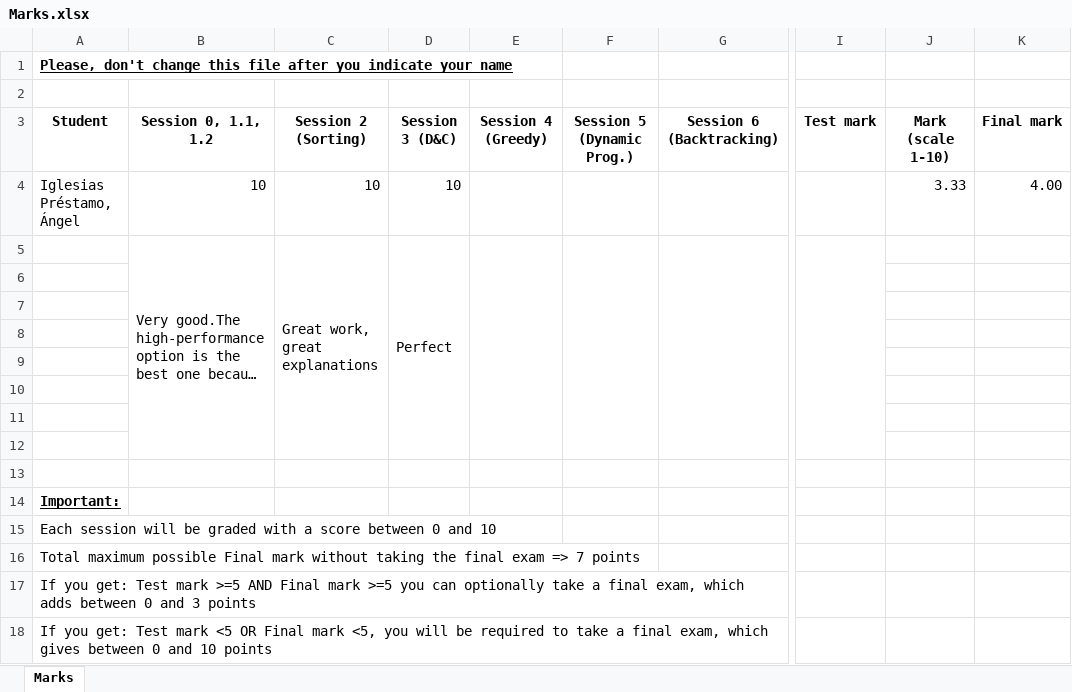
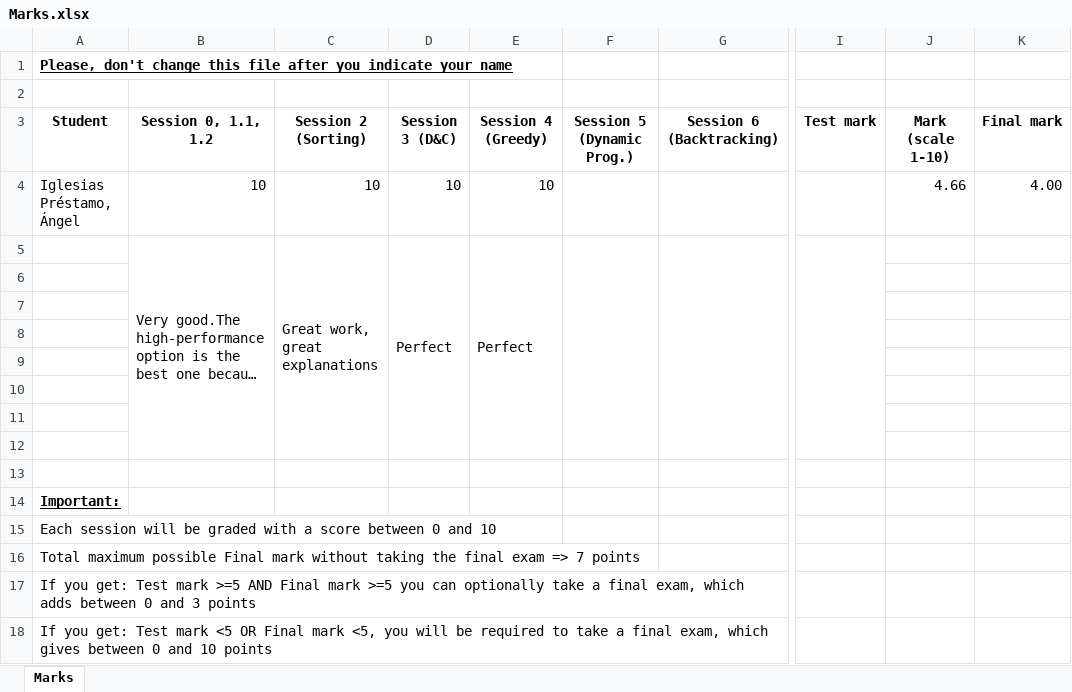
Before and after one commit to angelip2303/algorithmicsIglesiasPrestamoAngelUO270534, an Excel workbook: Marks.xlsx, sheet Marks, drawn as a sheet; only a part is shown, gaps mark what is left out; long unchanged cells end in …; values as stored, in another font and other column widths than the file's, no borders; table styles not drawn; the diff names each change by its address in the sheet, - before the commit and + after, or states it on an @@ line.

Commit message:
Session 3: Divide and Conquer

```diff
--- a/Marks.xlsx (sheet Marks)
+++ b/Marks.xlsx (sheet Marks)
-E4 (Session 4 (Greedy)): (empty)
+E4 (Session 4 (Greedy)): 10
-J4 (Mark (scale 1-10)): 3.33
+J4 (Mark (scale 1-10)): 4.66
-E5 (Session 4 (Greedy)): (empty)
+E5 (Session 4 (Greedy)): Perfect
```
